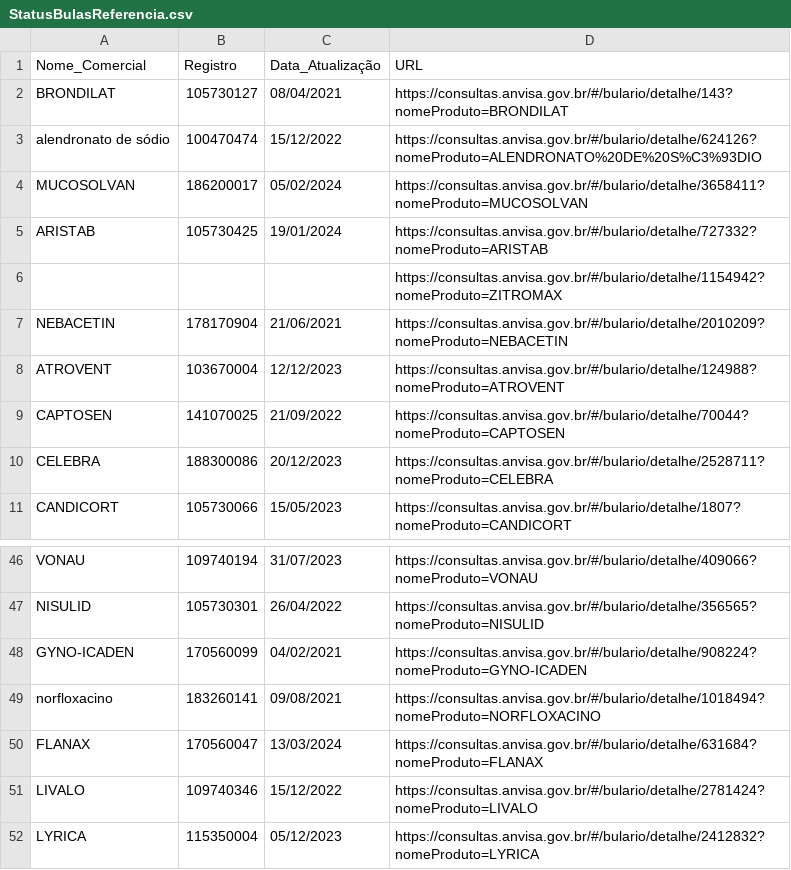
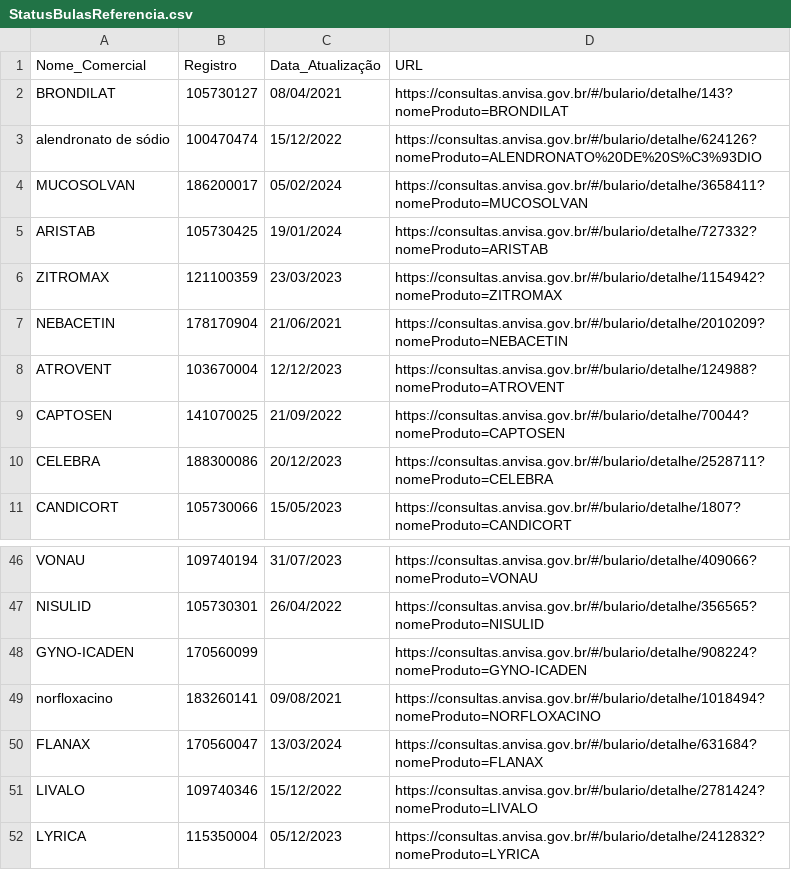
Before and after one commit to Diorgerb/DADOSreg, a CSV file: StatusBulasReferencia.csv, drawn as a sheet; only a part is shown, gaps mark what is left out.

Commit message:
Atualizando arquivo CSV com informações extraídas

```diff
--- a/StatusBulasReferencia.csv
+++ b/StatusBulasReferencia.csv
@@ -5,3 +5,3 @@ MUCOSOLVAN,186200017,05/02/2024,https://consultas.anvisa.gov.br/#/bulario/detalh
 ARISTAB,105730425,19/01/2024,https://consultas.anvisa.gov.br/#/bulario/detalhe/727332?nomeProduto=ARISTAB
-,,,https://consultas.anvisa.gov.br/#/bulario/detalhe/1154942?nomeProduto=ZITROMAX
+ZITROMAX,121100359,23/03/2023,https://consultas.anvisa.gov.br/#/bulario/detalhe/1154942?nomeProduto=ZITROMAX
 NEBACETIN,178170904,21/06/2021,https://consultas.anvisa.gov.br/#/bulario/detalhe/2010209?nomeProduto=NEBACETIN
@@ -47,3 +47,3 @@ VONAU,109740194,31/07/2023,https://consultas.anvisa.gov.br/#/bulario/detalhe/409
 NISULID,105730301,26/04/2022,https://consultas.anvisa.gov.br/#/bulario/detalhe/356565?nomeProduto=NISULID
-GYNO-ICADEN,170560099,04/02/2021,https://consultas.anvisa.gov.br/#/bulario/detalhe/908224?nomeProduto=GYNO-ICADEN
+GYNO-ICADEN,170560099,,https://consultas.anvisa.gov.br/#/bulario/detalhe/908224?nomeProduto=GYNO-ICADEN
 norfloxacino,183260141,09/08/2021,https://consultas.anvisa.gov.br/#/bulario/detalhe/1018494?nomeProduto=NORFLOXACINO
```
